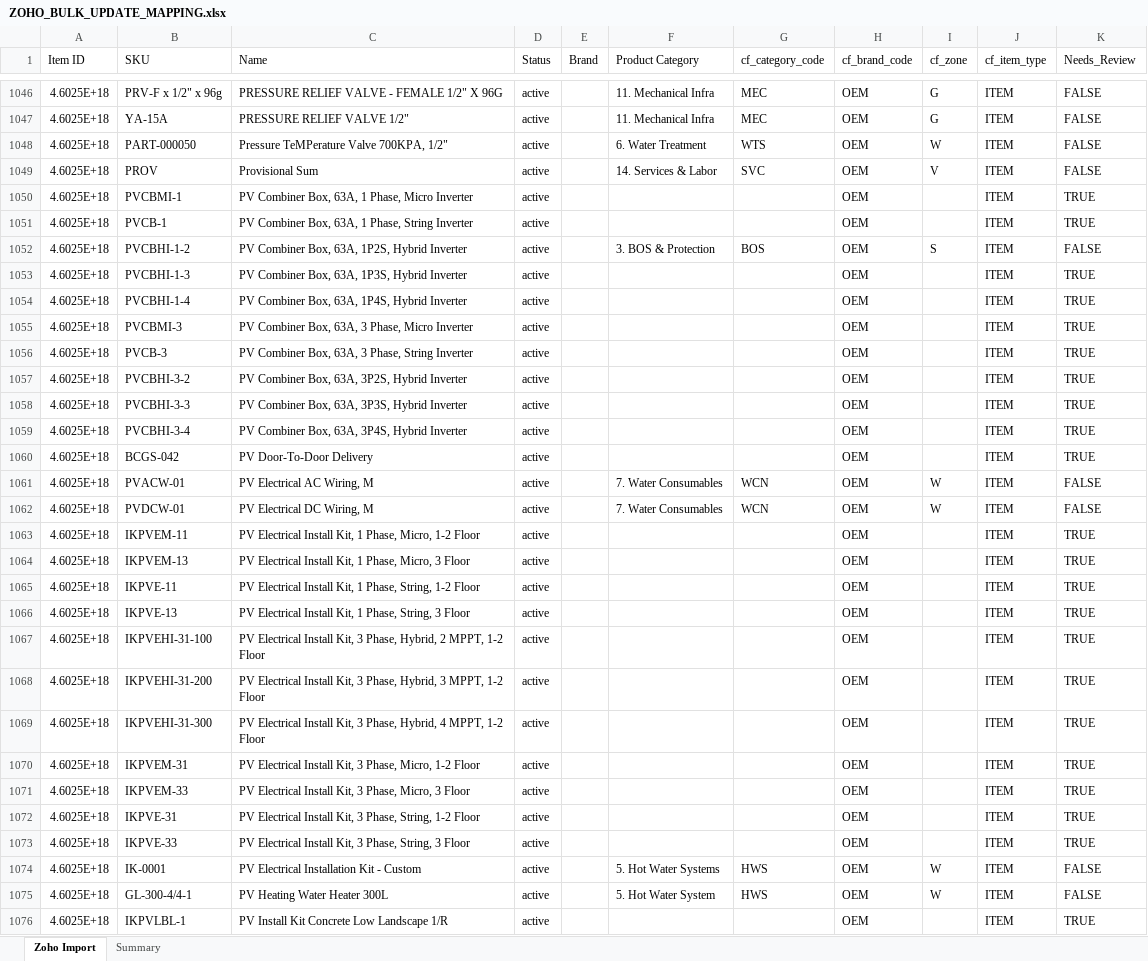
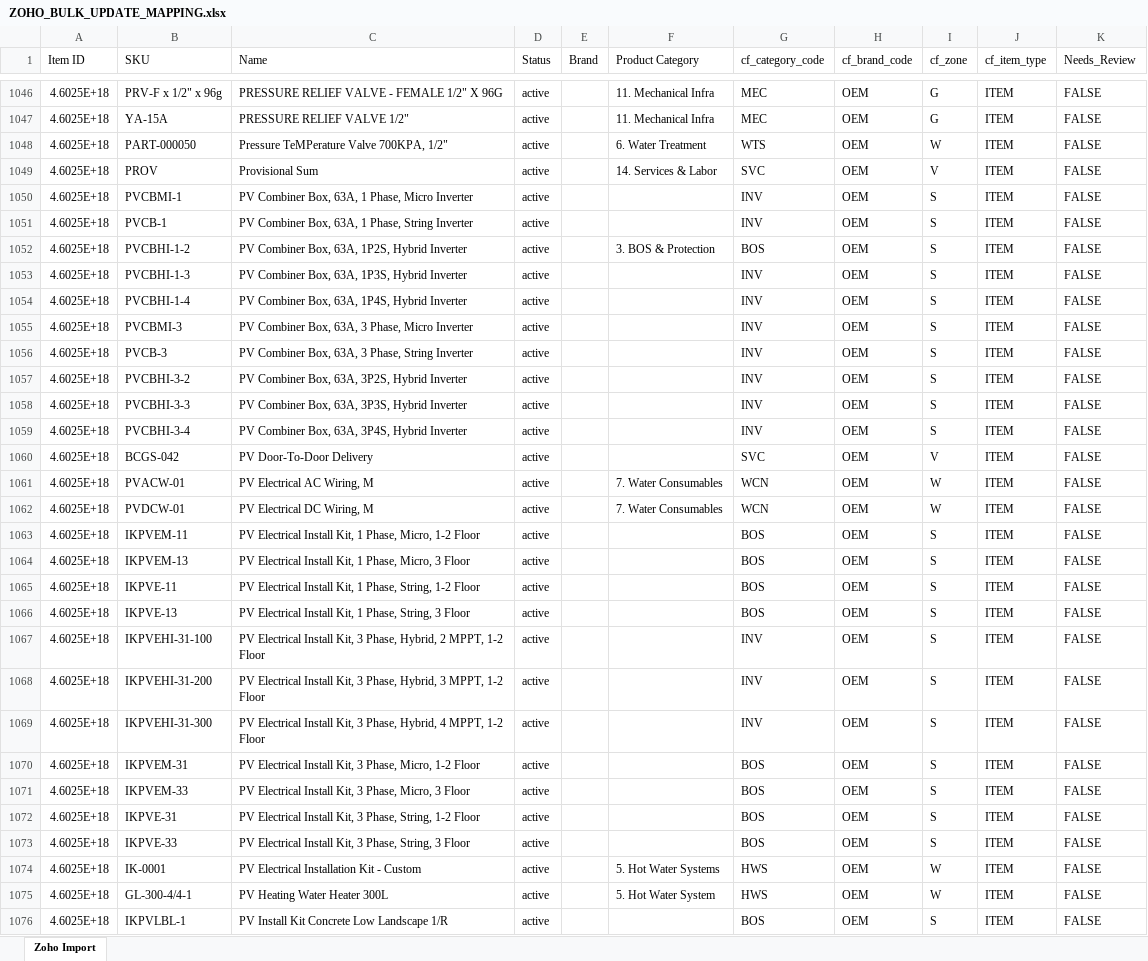
Before and after one commit to clchok-ops/bizos, an Excel workbook: 02_Solartech/pricing/ZOHO_BULK_UPDATE_MAPPING.xlsx, sheet Zoho Import, drawn as a sheet; only a part is shown, gaps mark what is left out; values as stored, in another font and other column widths than the file's, no cell formats; the diff covers the shown part only; the diff names each change by its address in the sheet, - before the commit and + after, or states it on an @@ line.

Commit message:
Auto-sync: 2026-02-05 14:58

```diff
--- a/02_Solartech/pricing/ZOHO_BULK_UPDATE_MAPPING.xlsx (sheet Zoho Import)
+++ b/02_Solartech/pricing/ZOHO_BULK_UPDATE_MAPPING.xlsx (sheet Zoho Import)
-sheet tab: Summary
-G1050:G1051 (cf_category_code): (empty)
+G1050:G1051 (cf_category_code): INV
-I1050:I1051 (cf_zone): (empty)
+I1050:I1051 (cf_zone): S
-K1050:K1051 (Needs_Review): TRUE
+K1050:K1051 (Needs_Review): FALSE
-G1053:G1059 (cf_category_code): (empty)
+G1053:G1059 (cf_category_code): INV
-I1053:I1059 (cf_zone): (empty)
+I1053:I1059 (cf_zone): S
-K1053:K1060 (Needs_Review): TRUE
+K1053:K1060 (Needs_Review): FALSE
-G1060 (cf_category_code): (empty)
+G1060 (cf_category_code): SVC
-I1060 (cf_zone): (empty)
+I1060 (cf_zone): V
-G1063:G1066 (cf_category_code): (empty)
+G1063:G1066 (cf_category_code): BOS
-I1063:I1073 (cf_zone): (empty)
+I1063:I1073 (cf_zone): S
-K1063:K1073 (Needs_Review): TRUE
+K1063:K1073 (Needs_Review): FALSE
-G1067:G1069 (cf_category_code): (empty)
+G1067:G1069 (cf_category_code): INV
-G1070:G1073 (cf_category_code): (empty)
+G1070:G1073 (cf_category_code): BOS
-G1076 (cf_category_code): (empty)
+G1076 (cf_category_code): BOS
-I1076 (cf_zone): (empty)
+I1076 (cf_zone): S
-K1076 (Needs_Review): TRUE
+K1076 (Needs_Review): FALSE
```
Also changed, not shown: 1914 edited cells elsewhere in this sheet, cell formats.
